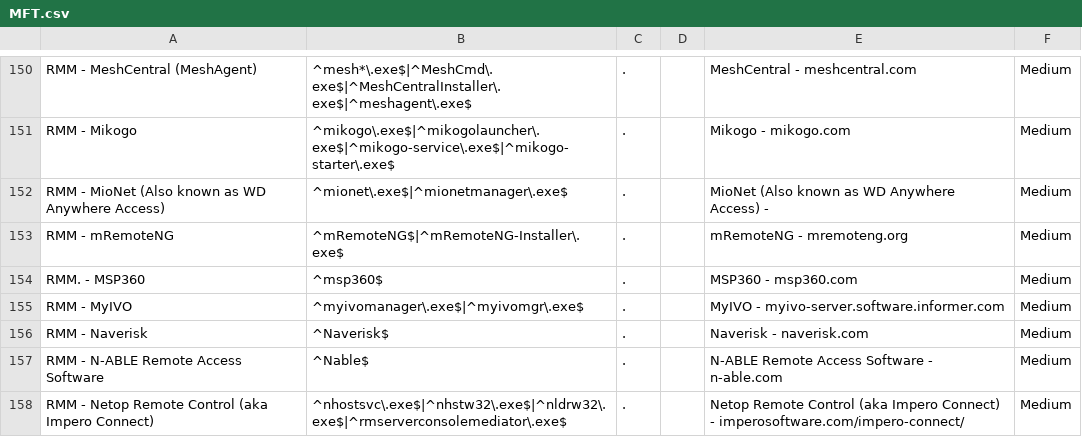
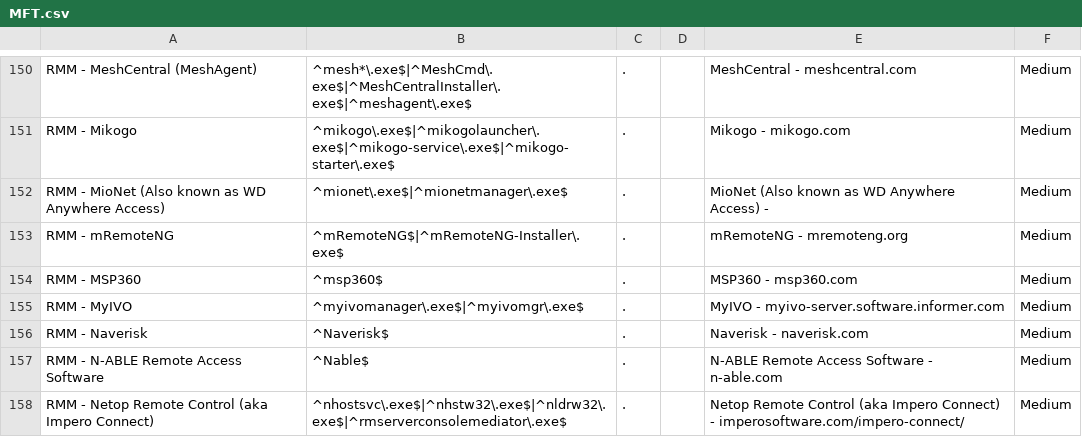
Before and after one commit to mgreen27/DetectRaptor, a CSV file: csv/MFT.csv, drawn as a sheet; only a part is shown, gaps mark what is left out.

Commit message:
Push MFT fix 2

```diff
--- a/csv/MFT.csv
+++ b/csv/MFT.csv
@@ -153,3 +153,3 @@ RMM - MioNet (Also known as WD Anywhere Access),^mionet\.exe$|^mionetmanager\.ex
 RMM - mRemoteNG,^mRemoteNG$|^mRemoteNG-Installer\.exe$,.,,mRemoteNG - mremoteng.org,Medium
-RMM. - MSP360,^msp360$,.,,MSP360 - msp360.com,Medium
+RMM - MSP360,^msp360$,.,,MSP360 - msp360.com,Medium
 RMM - MyIVO,^myivomanager\.exe$|^myivomgr\.exe$,.,,MyIVO - myivo-server.software.informer.com,Medium
```
